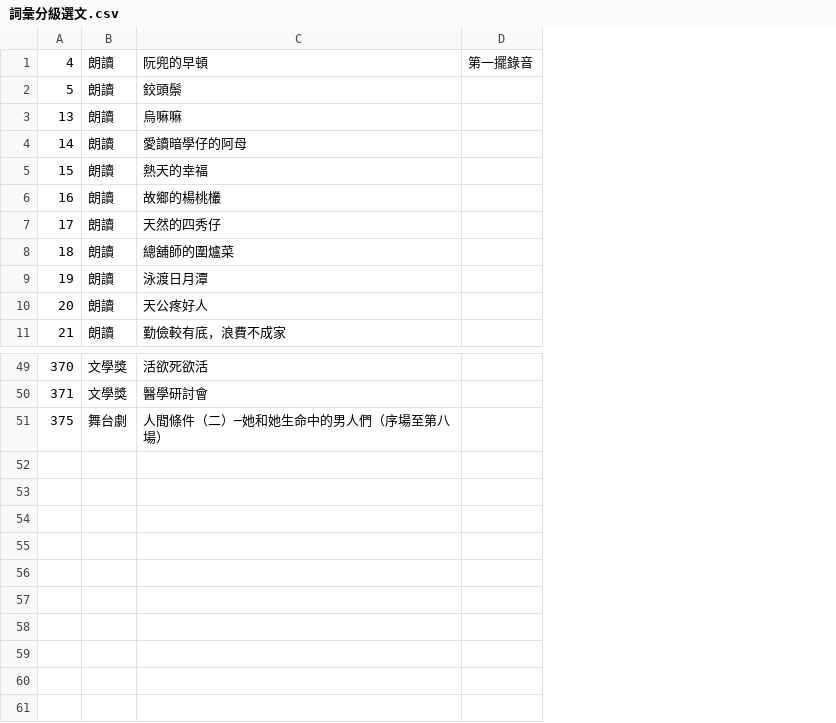
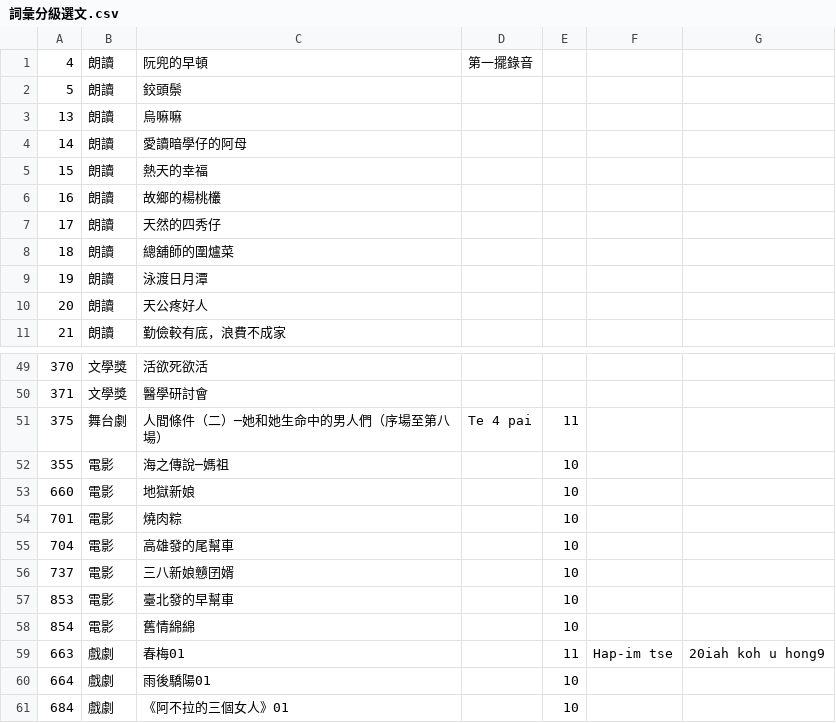
Before and after one commit to SuiSiann/Liah-Sului-Buntsiunn, a CSV file: 詞彙分級選文.csv, drawn as a sheet; only a part is shown, gaps mark what is left out; the diff names each change by its address in the sheet, - before the commit and + after, or states it on an @@ line.

```diff
--- a/詞彙分級選文.csv
+++ b/詞彙分級選文.csv
+column E, row 51: 11
+column F, empty
+column G, empty
-D51: (empty)
+D51: Te 4 pai
+row 52: 355 | 電影 | 海之傳說─媽祖 |  | 10
+row 53: 660 | 電影 | 地獄新娘 |  | 10
+row 54: 701 | 電影 | 燒肉粽 |  | 10
+row 55: 704 | 電影 | 高雄發的尾幫車 |  | 10
+row 56: 737 | 電影 | 三八新娘戇囝婿 |  | 10
+row 57: 853 | 電影 | 臺北發的早幫車 |  | 10
+row 58: 854 | 電影 | 舊情綿綿 |  | 10
+row 59: 663 | 戲劇 | 春梅01 |  | 11 | Hap-im tse | 20iah koh u hong9
+row 60: 664 | 戲劇 | 雨後驕陽01 |  | 10
+row 61: 684 | 戲劇 | 《阿不拉的三個女人》01 |  | 10
```
Also changed, not shown: 20 other files.
